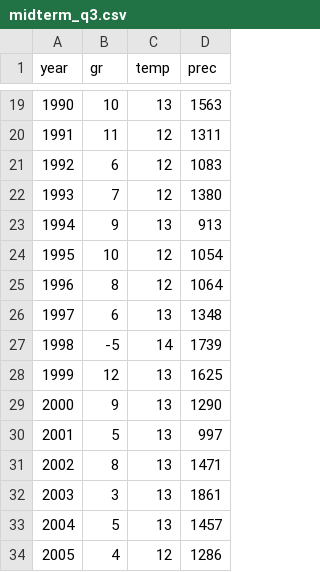
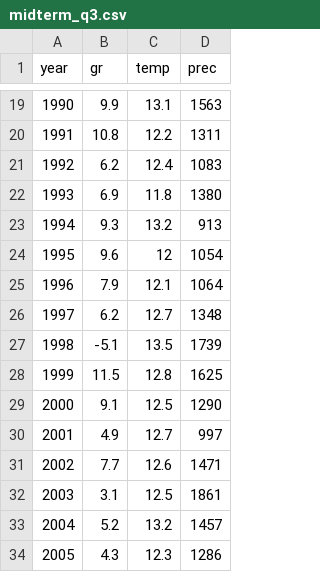
Before and after one commit to jonghyunyoo/uos_data_science, a CSV file: midterm_q3.csv, drawn as a sheet; only a part is shown, gaps mark what is left out; the diff covers the shown part only.

```diff
--- a/midterm_q3.csv
+++ b/midterm_q3.csv
@@ -19,16 +19,16 @@ year,gr,temp,prec
-1990,10 ,13 ,1563
-1991,11 ,12 ,1311
-1992,6 ,12 ,1083
-1993,7 ,12 ,1380
-1994,9 ,13 ,913
-1995,10 ,12 ,1054
-1996,8 ,12 ,1064
-1997,6 ,13 ,1348
-1998,-5 ,14 ,1739
-1999,12 ,13 ,1625
-2000,9 ,13 ,1290
-2001,5 ,13 ,997
-2002,8 ,13 ,1471
-2003,3 ,13 ,1861
-2004,5 ,13 ,1457
-2005,4 ,12 ,1286
+1990,9.9,13.1,1563
+1991,10.8,12.2,1311
+1992,6.2,12.4,1083
+1993,6.9,11.8,1380
+1994,9.3,13.2,913
+1995,9.6,12,1054
+1996,7.9,12.1,1064
+1997,6.2,12.7,1348
+1998,-5.1,13.5,1739
+1999,11.5,12.8,1625
+2000,9.1,12.5,1290
+2001,4.9,12.7,997
+2002,7.7,12.6,1471
+2003,3.1,12.5,1861
+2004,5.2,13.2,1457
+2005,4.3,12.3,1286
```
Also changed, not shown: 56 edited cells elsewhere in this file, midterm_q2.csv, midterm_q4.csv.
